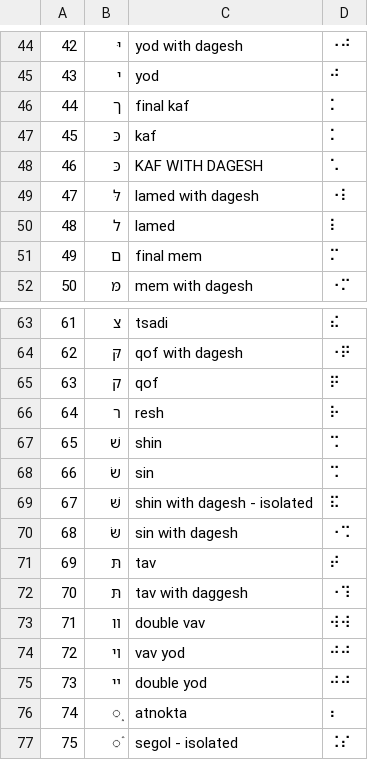
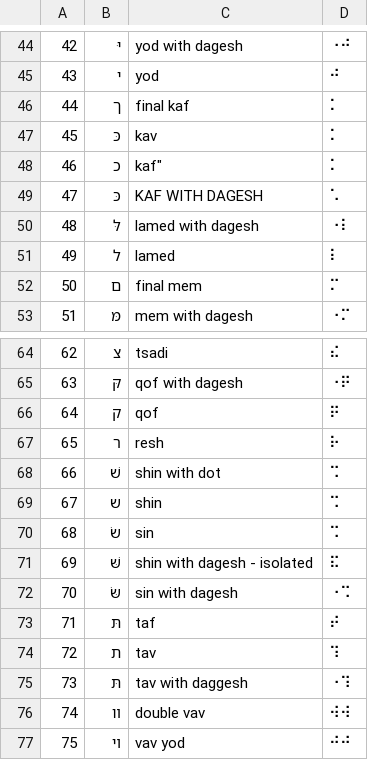
Before and after one commit to yeatersink/Niv-Louie, a CSV file: languages/filtered_Hebrew.csv, drawn as a sheet; only a part is shown, gaps mark what is left out; the shorter side is filled out with more unchanged rows; addresses are those after the commit; the diff names each change by its address in the sheet, - before the commit and + after, or states it on an @@ line.

```diff
--- a/languages/filtered_Hebrew.csv
+++ b/languages/filtered_Hebrew.csv
-C47: kaf
+C47: kav
+row 48: 46 | כ | kaf" | ⠅
@@ column A renumbered from row 49 down @@
-C68: shin
+C68: shin with dot
+row 69: 67 | ש | shin | ⠩
-C73: tav
+C73: taf
+row 74: 72 | ת | tav | ⠹
```
Also changed, not shown: languages/source/Hebrew.csv, 3 other files.
